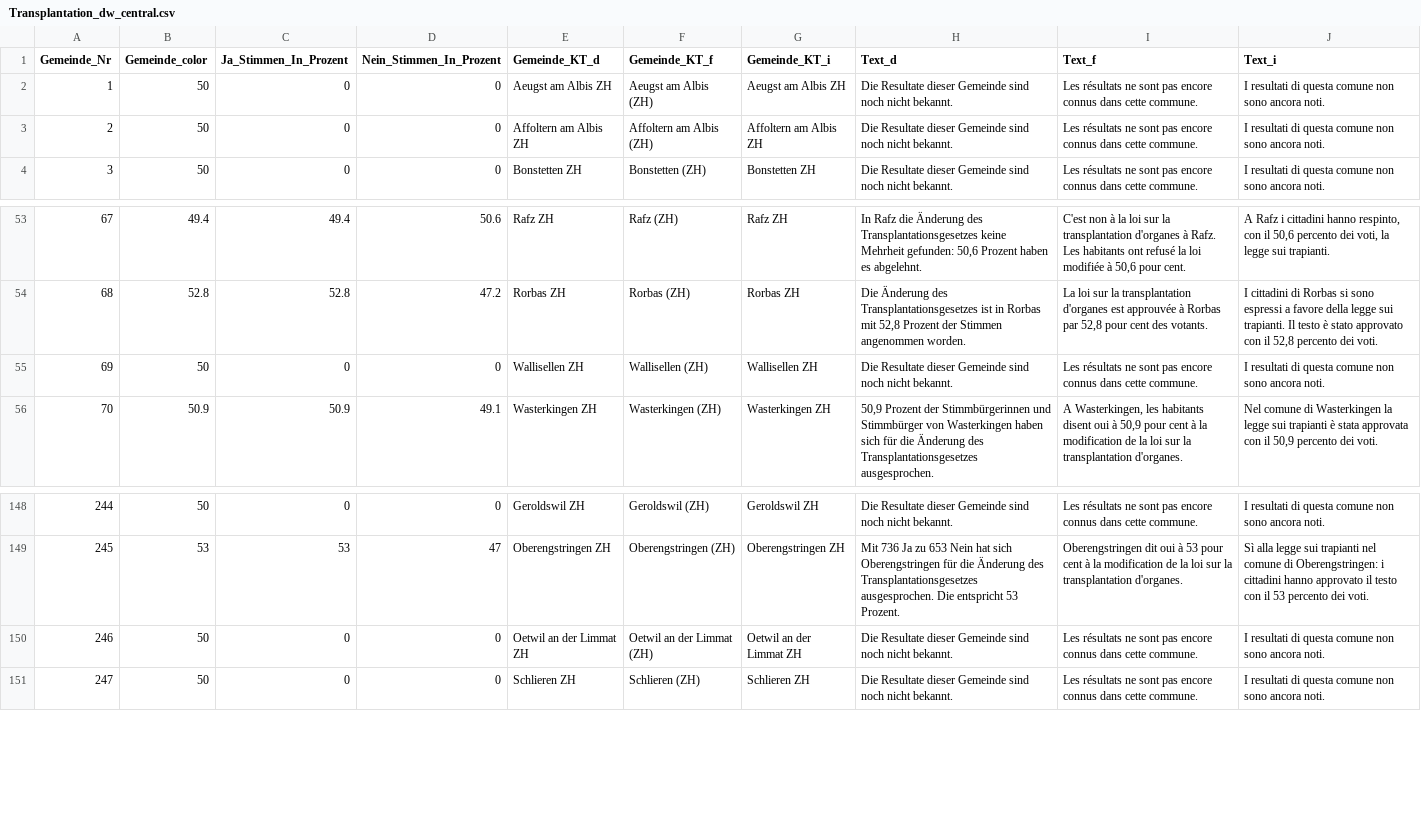
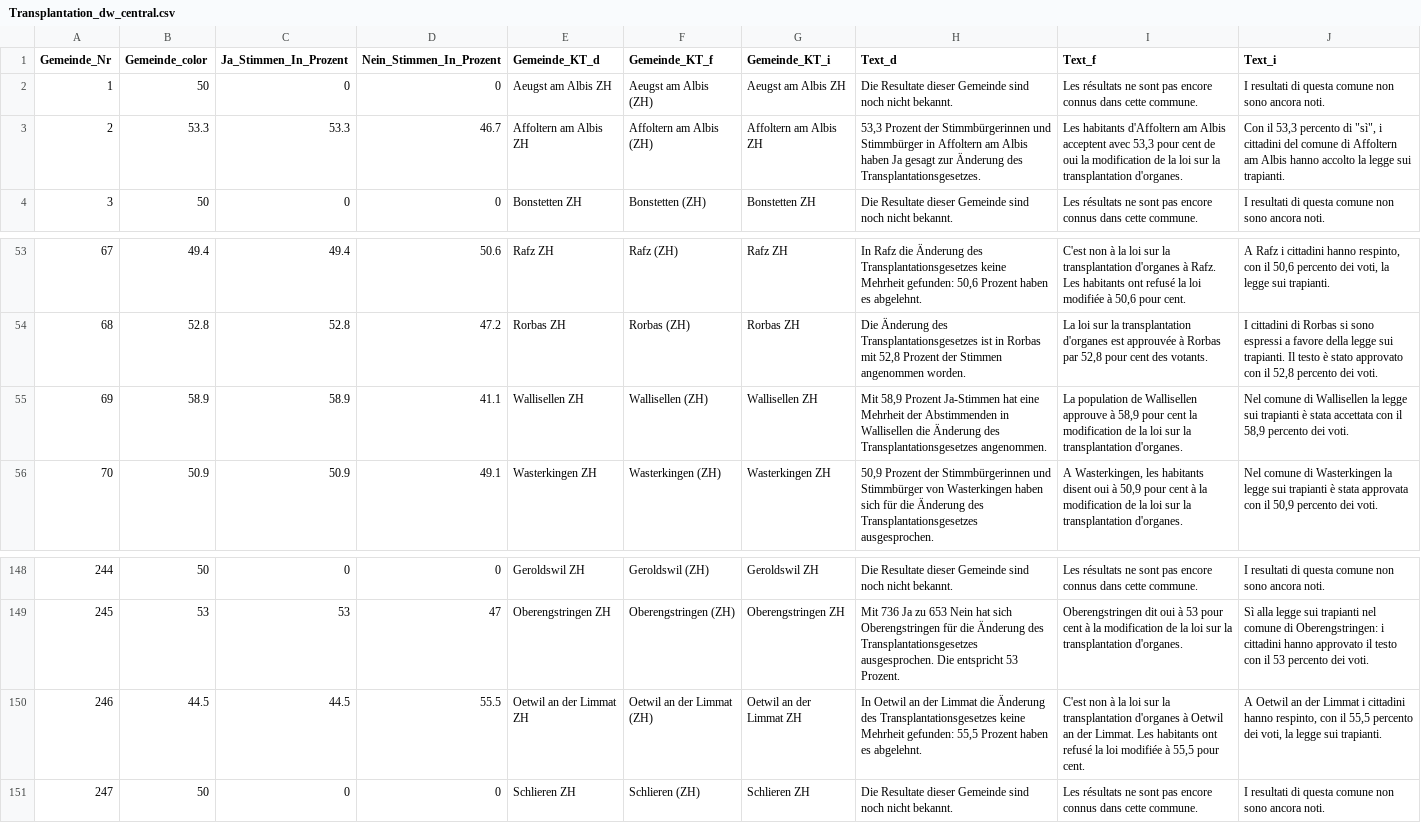
Before and after one commit to awp-finanznachrichten/lena_mai2022, a CSV file: Output/Transplantation_dw_central.csv, drawn as a sheet; only a part is shown, gaps mark what is left out.

```diff
--- a/Output/Transplantation_dw_central.csv
+++ b/Output/Transplantation_dw_central.csv
@@ -2,3 +2,3 @@
 1,50,0,0,"Aeugst am Albis ZH","Aeugst am Albis (ZH)","Aeugst am Albis ZH","Die Resultate dieser Gemeinde sind noch nicht bekannt.","Les résultats ne sont pas encore connus dans cette commune.","I resultati di questa comune non sono ancora noti."
-2,50,0,0,"Affoltern am Albis ZH","Affoltern am Albis (ZH)","Affoltern am Albis ZH","Die Resultate dieser Gemeinde sind noch nicht bekannt.","Les résultats ne sont pas encore connus dans cette commune.","I resultati di questa comune non sono ancora noti."
+2,53.3,53.3,46.7,"Affoltern am Albis ZH","Affoltern am Albis (ZH)","Affoltern am Albis ZH","53,3 Prozent der Stimmbürgerinnen und Stimmbürger in Affoltern am Albis haben Ja gesagt zur Änderung des Transplantationsgesetzes.","Les habitants d'Affoltern am Albis acceptent avec 53,3 pour cent de oui la modification de la loi sur la transplantation d'organes.","Con il 53,3 percento di ""sì"", i cittadini del comune di Affoltern am Albis hanno accolto la legge sui trapianti."
 3,50,0,0,"Bonstetten ZH","Bonstetten (ZH)","Bonstetten ZH","Die Resultate dieser Gemeinde sind noch nicht bekannt.","Les résultats ne sont pas encore connus dans cette commune.","I resultati di questa comune non sono ancora noti."
@@ -54,3 +54,3 @@
 68,52.8,52.8,47.2,"Rorbas ZH","Rorbas (ZH)","Rorbas ZH","Die Änderung des Transplantationsgesetzes ist in Rorbas mit 52,8 Prozent der Stimmen angenommen worden.","La loi sur la transplantation d'organes est approuvée à Rorbas par 52,8 pour cent des votants.","I cittadini di Rorbas si sono espressi a favore della legge sui trapianti. Il testo è stato approvato con il 52,8 percento dei voti."
-69,50,0,0,"Wallisellen ZH","Wallisellen (ZH)","Wallisellen ZH","Die Resultate dieser Gemeinde sind noch nicht bekannt.","Les résultats ne sont pas encore connus dans cette commune.","I resultati di questa comune non sono ancora noti."
+69,58.9,58.9,41.1,"Wallisellen ZH","Wallisellen (ZH)","Wallisellen ZH","Mit 58,9 Prozent Ja-Stimmen hat eine Mehrheit der Abstimmenden in Wallisellen die Änderung des Transplantationsgesetzes angenommen.","La population de Wallisellen approuve à 58,9 pour cent la modification de la loi sur la transplantation d'organes.","Nel comune di Wallisellen la legge sui trapianti è stata accettata con il 58,9 percento dei voti."
 70,50.9,50.9,49.1,"Wasterkingen ZH","Wasterkingen (ZH)","Wasterkingen ZH","50,9 Prozent der Stimmbürgerinnen und Stimmbürger von Wasterkingen haben sich für die Änderung des Transplantationsgesetzes ausgesprochen.","A Wasterkingen, les habitants disent oui à 50,9 pour cent à la modification de la loi sur la transplantation d'organes.","Nel comune di Wasterkingen la legge sui trapianti è stata approvata con il 50,9 percento dei voti."
@@ -149,3 +149,3 @@
 245,53,53,47,"Oberengstringen ZH","Oberengstringen (ZH)","Oberengstringen ZH","Mit 736 Ja zu 653 Nein hat sich Oberengstringen für die Änderung des Transplantationsgesetzes ausgesprochen. Die entspricht 53 Prozent.","Oberengstringen dit oui à 53 pour cent à la modification de la loi sur la transplantation d'organes.","Sì alla legge sui trapianti nel comune di Oberengstringen: i cittadini hanno approvato il testo con il 53 percento dei voti."
-246,50,0,0,"Oetwil an der Limmat ZH","Oetwil an der Limmat (ZH)","Oetwil an der Limmat ZH","Die Resultate dieser Gemeinde sind noch nicht bekannt.","Les résultats ne sont pas encore connus dans cette commune.","I resultati di questa comune non sono ancora noti."
+246,44.5,44.5,55.5,"Oetwil an der Limmat ZH","Oetwil an der Limmat (ZH)","Oetwil an der Limmat ZH","In Oetwil an der Limmat die Änderung des Transplantationsgesetzes keine Mehrheit gefunden: 55,5 Prozent haben es abgelehnt.","C'est non à la loi sur la transplantation d'organes à Oetwil an der Limmat. Les habitants ont refusé la loi modifiée à 55,5 pour cent.","A Oetwil an der Limmat i cittadini hanno respinto, con il 55,5 percento dei voti, la legge sui trapianti."
 247,50,0,0,"Schlieren ZH","Schlieren (ZH)","Schlieren ZH","Die Resultate dieser Gemeinde sind noch nicht bekannt.","Les résultats ne sont pas encore connus dans cette commune.","I resultati di questa comune non sono ancora noti."
```
Also changed, not shown: Output/Film_dw_central.csv, Output/Film_dw_radiotop.csv, 25 other files.
